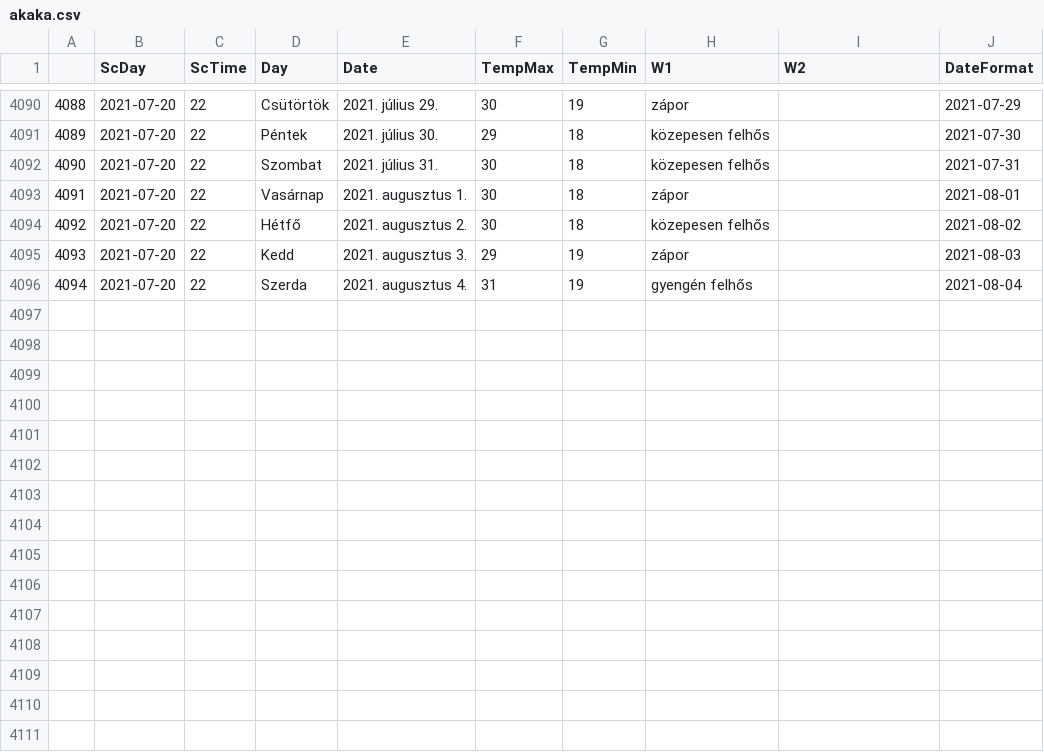
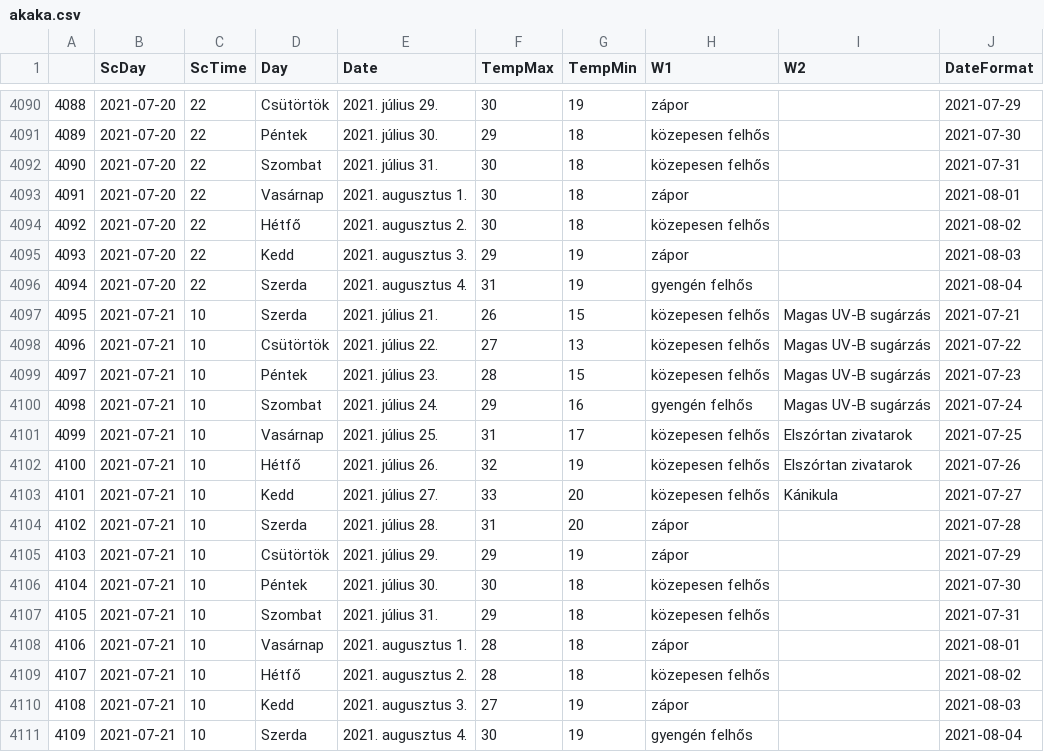
Before and after one commit to revpeter/ID_sc, a CSV file: akaka.csv, drawn as a sheet; only a part is shown, gaps mark what is left out.

```diff
--- a/akaka.csv
+++ b/akaka.csv
@@ -4096 +4096,16 @@
 4094,2021-07-20,22,Szerda,2021. augusztus 4.,31,19,gyengén felhős,,2021-08-04
+4095,2021-07-21,10,Szerda,2021. július 21.,26,15,közepesen felhős,Magas UV-B sugárzás,2021-07-21
+4096,2021-07-21,10,Csütörtök,2021. július 22.,27,13,közepesen felhős,Magas UV-B sugárzás,2021-07-22
+4097,2021-07-21,10,Péntek,2021. július 23.,28,15,közepesen felhős,Magas UV-B sugárzás,2021-07-23
+4098,2021-07-21,10,Szombat,2021. július 24.,29,16,gyengén felhős,Magas UV-B sugárzás,2021-07-24
+4099,2021-07-21,10,Vasárnap,2021. július 25.,31,17,közepesen felhős,Elszórtan zivatarok,2021-07-25
+4100,2021-07-21,10,Hétfő,2021. július 26.,32,19,közepesen felhős,Elszórtan zivatarok,2021-07-26
+4101,2021-07-21,10,Kedd,2021. július 27.,33,20,közepesen felhős,Kánikula,2021-07-27
+4102,2021-07-21,10,Szerda,2021. július 28.,31,20,zápor,,2021-07-28
+4103,2021-07-21,10,Csütörtök,2021. július 29.,29,19,zápor,,2021-07-29
+4104,2021-07-21,10,Péntek,2021. július 30.,30,18,közepesen felhős,,2021-07-30
+4105,2021-07-21,10,Szombat,2021. július 31.,29,18,közepesen felhős,,2021-07-31
+4106,2021-07-21,10,Vasárnap,2021. augusztus 1.,28,18,zápor,,2021-08-01
+4107,2021-07-21,10,Hétfő,2021. augusztus 2.,28,18,közepesen felhős,,2021-08-02
+4108,2021-07-21,10,Kedd,2021. augusztus 3.,27,19,zápor,,2021-08-03
+4109,2021-07-21,10,Szerda,2021. augusztus 4.,30,19,gyengén felhős,,2021-08-04
```
